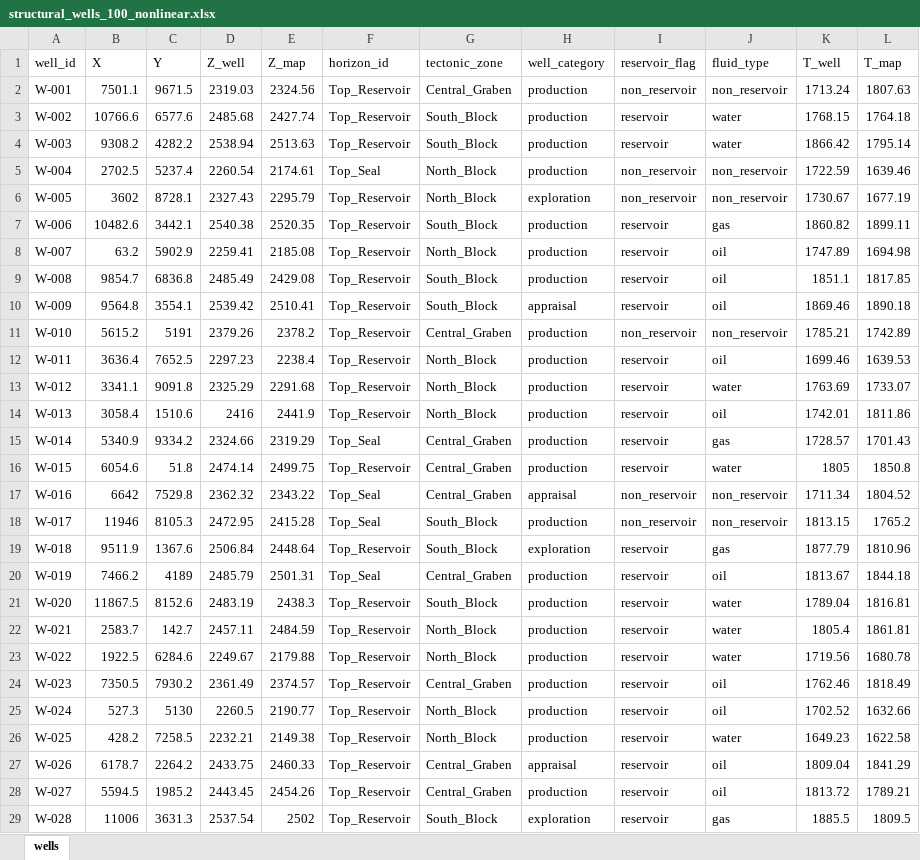
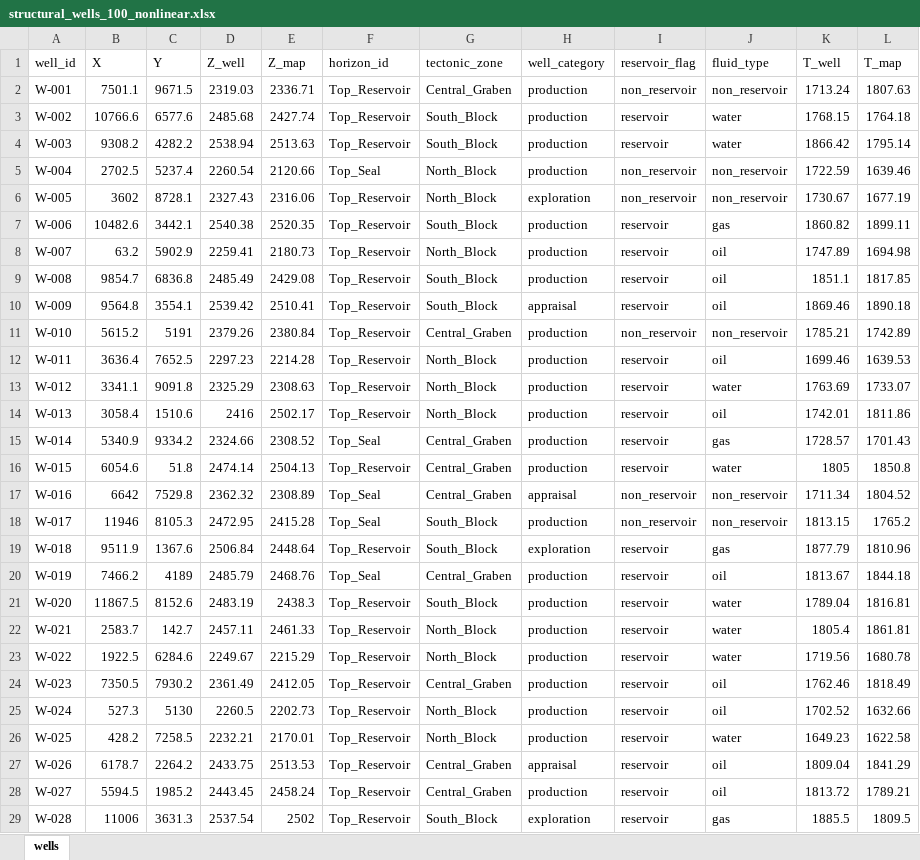
Before and after one commit to aspozd-DA-DS/Pet-projects, an Excel workbook: 04_Structural_QC/data/structural_wells_100_nonlinear.xlsx, sheet wells, drawn as a sheet; only a part is shown; values as stored, in another font and other column widths than the file's, no borders; the diff covers the shown part only; the diff names each change by its address in the sheet, - before the commit and + after, or states it on an @@ line.

```diff
--- a/04_Structural_QC/data/structural_wells_100_nonlinear.xlsx (sheet wells)
+++ b/04_Structural_QC/data/structural_wells_100_nonlinear.xlsx (sheet wells)
-E2 (Z_map): 2324.56
+E2 (Z_map): 2336.71
-E5 (Z_map): 2174.61
+E5 (Z_map): 2120.66
-E6 (Z_map): 2295.79
+E6 (Z_map): 2316.06
-E8 (Z_map): 2185.08
+E8 (Z_map): 2180.73
-E11 (Z_map): 2378.2
+E11 (Z_map): 2380.84
-E12 (Z_map): 2238.4
+E12 (Z_map): 2214.28
-E13 (Z_map): 2291.68
+E13 (Z_map): 2308.63
-E14 (Z_map): 2441.9
+E14 (Z_map): 2502.17
-E15 (Z_map): 2319.29
+E15 (Z_map): 2308.52
-E16 (Z_map): 2499.75
+E16 (Z_map): 2504.13
-E17 (Z_map): 2343.22
+E17 (Z_map): 2308.89
-E20 (Z_map): 2501.31
+E20 (Z_map): 2468.76
-E22 (Z_map): 2484.59
+E22 (Z_map): 2461.33
-E23 (Z_map): 2179.88
+E23 (Z_map): 2215.29
-E24 (Z_map): 2374.57
+E24 (Z_map): 2412.05
-E25 (Z_map): 2190.77
+E25 (Z_map): 2202.73
-E26 (Z_map): 2149.38
+E26 (Z_map): 2170.01
-E27 (Z_map): 2460.33
+E27 (Z_map): 2513.53
-E28 (Z_map): 2454.26
+E28 (Z_map): 2458.24
```
Also changed, not shown: 100 added rows and 55 edited cells elsewhere in this sheet, 04_Structural_QC/data/structural_wells_100_linear.xlsx, 04_Structural_QC/test_data_import/test_str_wells_linear.xlsx, 13 other files.
